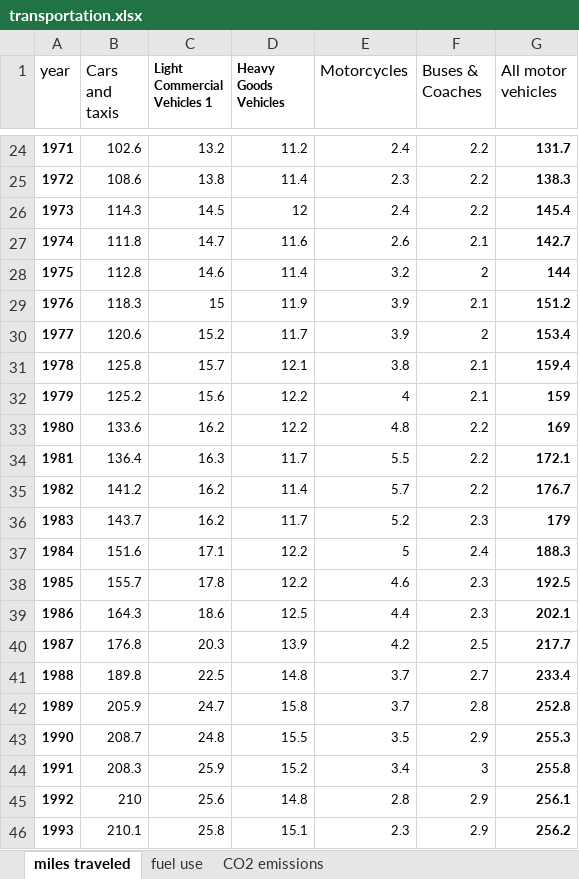
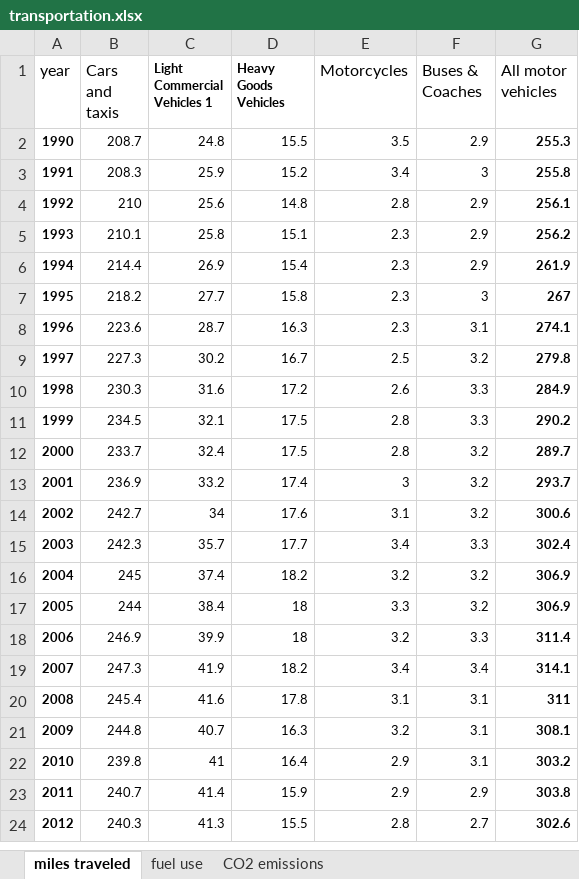
Before and after one commit to hausfath/UK_CO2_emissions, an Excel workbook: transportation.xlsx, sheet miles traveled, drawn as a sheet; only a part is shown, gaps mark what is left out; the shorter side is filled out with more unchanged rows; values as stored, in another font and other column widths than the file's, no borders; the diff covers the shown part only; the diff names each change by its address in the sheet, - before the commit and + after, or states it on an @@ line.

```diff
--- a/transportation.xlsx (sheet miles traveled)
+++ b/transportation.xlsx (sheet miles traveled)
-row 24: 1971 | 102.6 | 13.2 | 11.2 | 2.4 | 2.2 | 131.7
-row 25: 1972 | 108.6 | 13.8 | 11.4 | 2.3 | 2.2 | 138.3
-row 26: 1973 | 114.3 | 14.5 | 12 | 2.4 | 2.2 | 145.4
-row 27: 1974 | 111.8 | 14.7 | 11.6 | 2.6 | 2.1 | 142.7
-row 28: 1975 | 112.8 | 14.6 | 11.4 | 3.2 | 2 | 144
-row 29: 1976 | 118.3 | 15 | 11.9 | 3.9 | 2.1 | 151.2
-row 30: 1977 | 120.6 | 15.2 | 11.7 | 3.9 | 2 | 153.4
-row 31: 1978 | 125.8 | 15.7 | 12.1 | 3.8 | 2.1 | 159.4
-row 32: 1979 | 125.2 | 15.6 | 12.2 | 4 | 2.1 | 159
-row 33: 1980 | 133.6 | 16.2 | 12.2 | 4.8 | 2.2 | 169
-row 34: 1981 | 136.4 | 16.3 | 11.7 | 5.5 | 2.2 | 172.1
-row 35: 1982 | 141.2 | 16.2 | 11.4 | 5.7 | 2.2 | 176.7
-row 36: 1983 | 143.7 | 16.2 | 11.7 | 5.2 | 2.3 | 179
-row 37: 1984 | 151.6 | 17.1 | 12.2 | 5 | 2.4 | 188.3
-row 38: 1985 | 155.7 | 17.8 | 12.2 | 4.6 | 2.3 | 192.5
-row 39: 1986 | 164.3 | 18.6 | 12.5 | 4.4 | 2.3 | 202.1
-row 40: 1987 | 176.8 | 20.3 | 13.9 | 4.2 | 2.5 | 217.7
-row 41: 1988 | 189.8 | 22.5 | 14.8 | 3.7 | 2.7 | 233.4
-row 42: 1989 | 205.9 | 24.7 | 15.8 | 3.7 | 2.8 | 252.8
```
Also changed, not shown: 22 removed rows elsewhere in this sheet, sheet fuel use, sheet CO2 emissions, formulas that keep their value, 1 other file.
